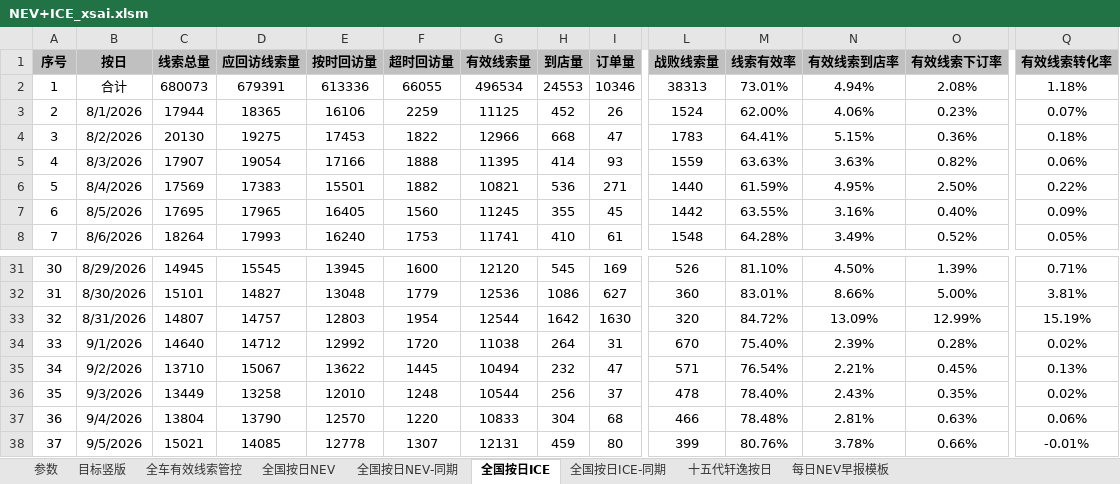
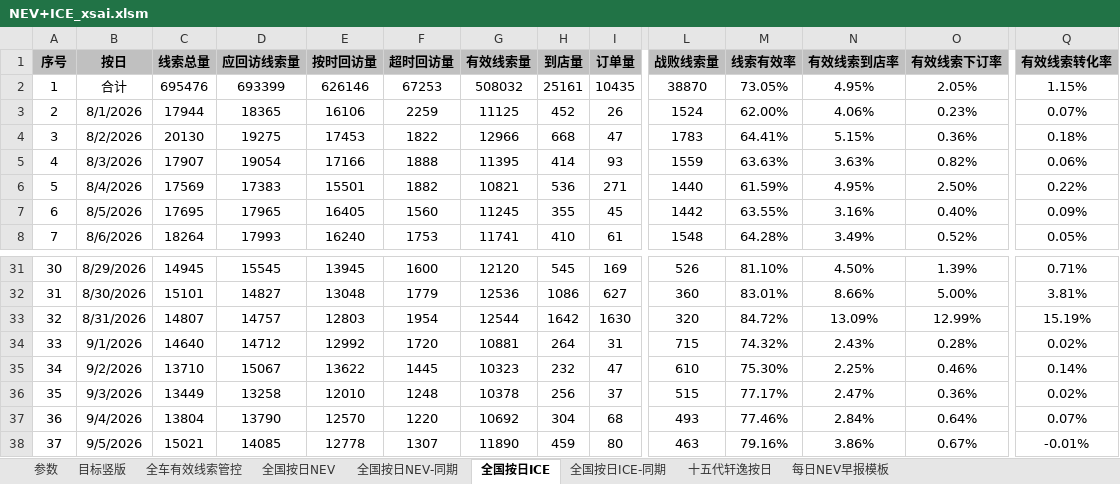
Before and after one commit to Django604/AI_Digest, an Excel workbook: data/source/NEV+ICE_xsai.xlsm, sheet 全国按日ICE, drawn as a sheet; only a part is shown, gaps mark what is left out; values as stored, in another font and other column widths than the file's, no borders; the diff covers the shown part only; the diff names each change by its address in the sheet, - before the commit and + after, or states it on an @@ line.

```diff
--- a/data/source/NEV+ICE_xsai.xlsm (sheet 全国按日ICE)
+++ b/data/source/NEV+ICE_xsai.xlsm (sheet 全国按日ICE)
-C2 (线索总量): 680073
+C2 (线索总量): 695476
-D2 (应回访线索量): 679391
+D2 (应回访线索量): 693399
-E2 (按时回访量): 613336
+E2 (按时回访量): 626146
-F2 (超时回访量): 66055
+F2 (超时回访量): 67253
-G2 (有效线索量): 496534
+G2 (有效线索量): 508032
-H2 (到店量): 24553
+H2 (到店量): 25161
-I2 (订单量): 10346
+I2 (订单量): 10435
-L2 (战败线索量): 38313
+L2 (战败线索量): 38870
-M2 (线索有效率): 73.01%
+M2 (线索有效率): 73.05%
-N2 (有效线索到店率): 4.94%
+N2 (有效线索到店率): 4.95%
-O2 (有效线索下订率): 2.08%
+O2 (有效线索下订率): 2.05%
-Q2 (有效线索转化率): 1.18%
+Q2 (有效线索转化率): 1.15%
-G34 (有效线索量): 11038
+G34 (有效线索量): 10881
-L34 (战败线索量): 670
+L34 (战败线索量): 715
-M34 (线索有效率): 75.40%
+M34 (线索有效率): 74.32%
-N34 (有效线索到店率): 2.39%
+N34 (有效线索到店率): 2.43%
-G35 (有效线索量): 10494
+G35 (有效线索量): 10323
-L35 (战败线索量): 571
+L35 (战败线索量): 610
-M35 (线索有效率): 76.54%
+M35 (线索有效率): 75.30%
-N35 (有效线索到店率): 2.21%
+N35 (有效线索到店率): 2.25%
-O35 (有效线索下订率): 0.45%
+O35 (有效线索下订率): 0.46%
-Q35 (有效线索转化率): 0.13%
+Q35 (有效线索转化率): 0.14%
-G36 (有效线索量): 10544
+G36 (有效线索量): 10378
-L36 (战败线索量): 478
+L36 (战败线索量): 515
-M36 (线索有效率): 78.40%
+M36 (线索有效率): 77.17%
-N36 (有效线索到店率): 2.43%
+N36 (有效线索到店率): 2.47%
-O36 (有效线索下订率): 0.35%
+O36 (有效线索下订率): 0.36%
-G37 (有效线索量): 10833
+G37 (有效线索量): 10692
-L37 (战败线索量): 466
+L37 (战败线索量): 493
-M37 (线索有效率): 78.48%
+M37 (线索有效率): 77.46%
-N37 (有效线索到店率): 2.81%
+N37 (有效线索到店率): 2.84%
-O37 (有效线索下订率): 0.63%
+O37 (有效线索下订率): 0.64%
-Q37 (有效线索转化率): 0.06%
+Q37 (有效线索转化率): 0.07%
-G38 (有效线索量): 12131
+G38 (有效线索量): 11890
-L38 (战败线索量): 399
+L38 (战败线索量): 463
-M38 (线索有效率): 80.76%
+M38 (线索有效率): 79.16%
-N38 (有效线索到店率): 3.78%
+N38 (有效线索到店率): 3.86%
-O38 (有效线索下订率): 0.66%
+O38 (有效线索下订率): 0.67%
```
Also changed, not shown: 1 added row and 54 edited cells elsewhere in this sheet, sheet 全国按日NEV, sheet 全国按日NEV-同期, data/source/NEV+ICE_ldai.xlsm, 5 other files.
